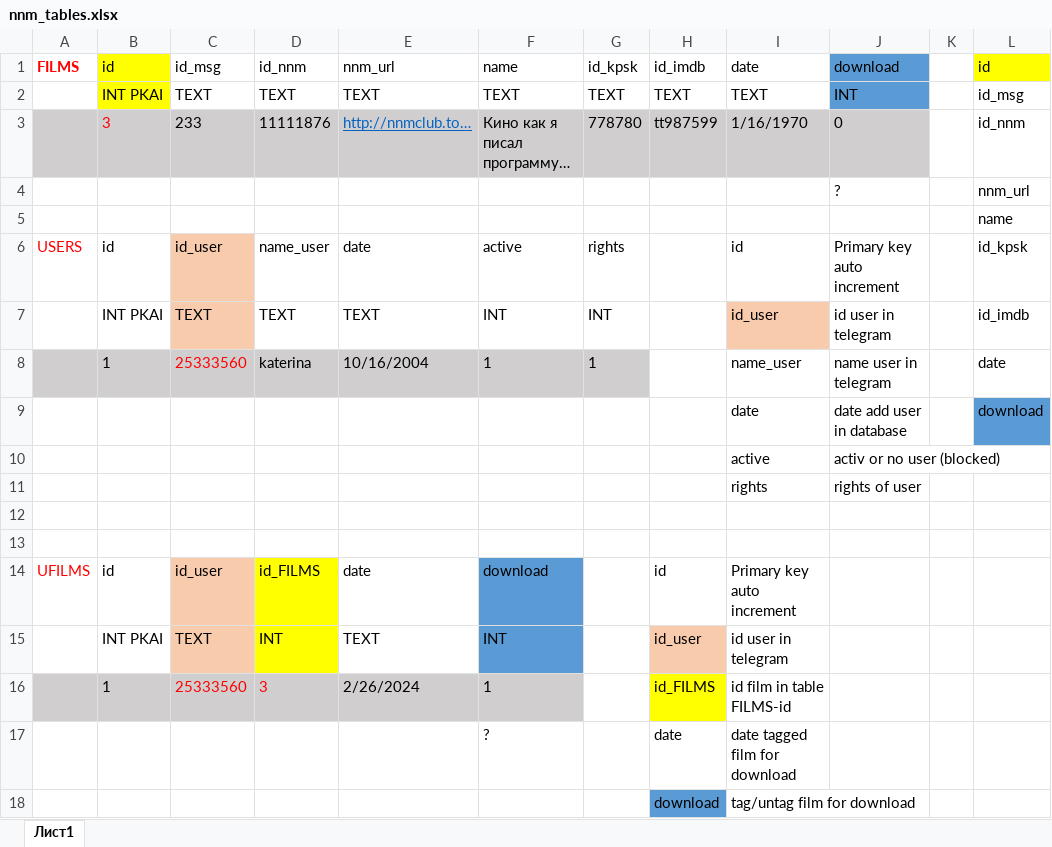
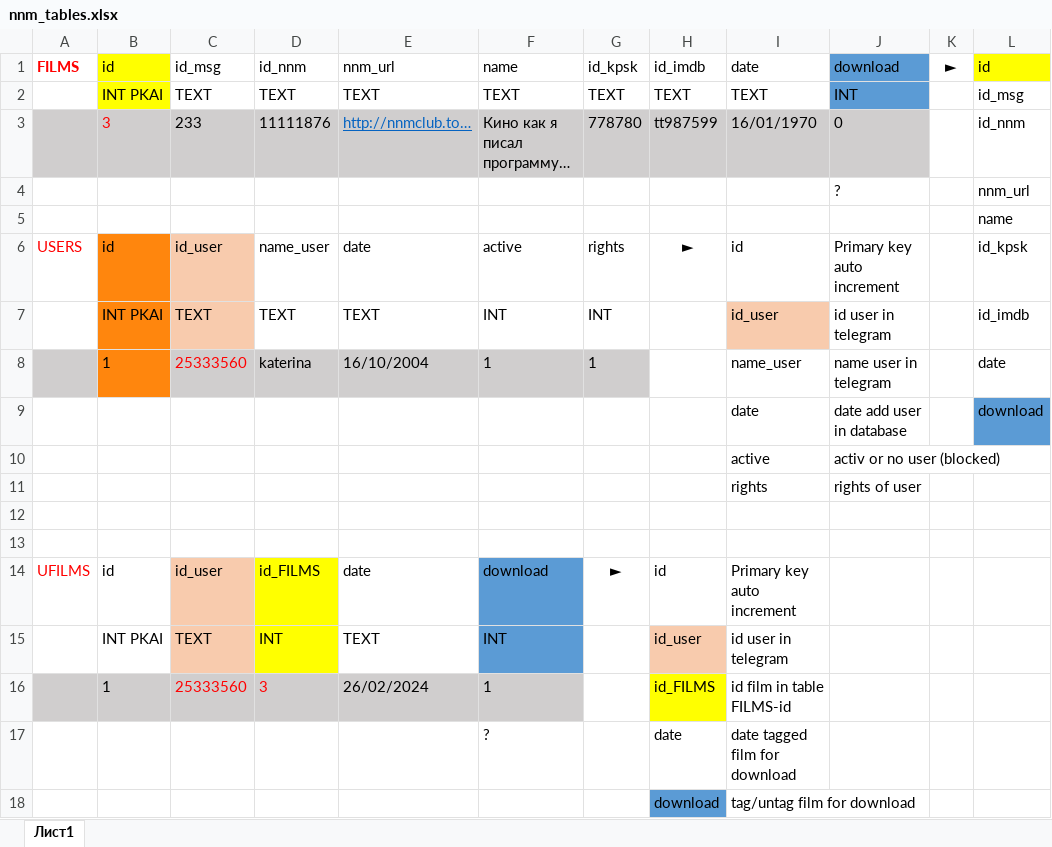
Before and after one commit to dimania/nnmbot, an Excel workbook: nnm_tables.xlsx, sheet Лист1, drawn as a sheet; only a part is shown; values as stored, in another font and other column widths than the file's, no borders; the diff names each change by its address in the sheet, - before the commit and + after, or states it on an @@ line.

```diff
--- a/nnm_tables.xlsx (sheet Лист1)
+++ b/nnm_tables.xlsx (sheet Лист1)
-K1: (empty)
+K1: ►
-I3: 1/16/1970
+I3: 16/01/1970
-B6:B7 fill: none
+B6:B7 fill: #FF860D
-H6: (empty)
+H6: ►
-B8 fill: #D0CECE
+B8 fill: #FF860D
-E8: 10/16/2004
+E8: 16/10/2004
-G14: (empty)
+G14: ►
-E16: 2/26/2024
+E16: 26/02/2024
```
Also changed, not shown: 1 other file.
